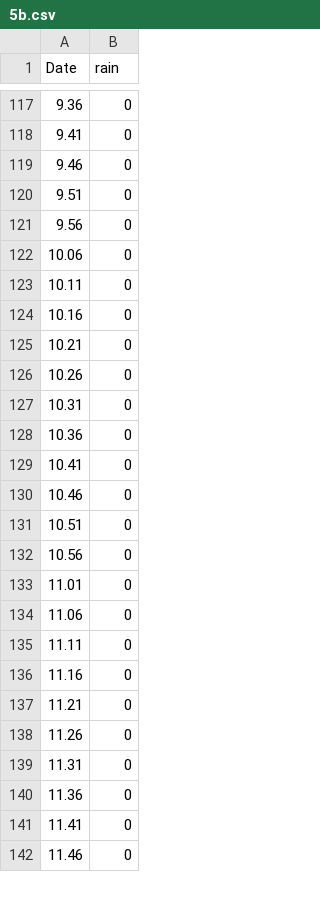
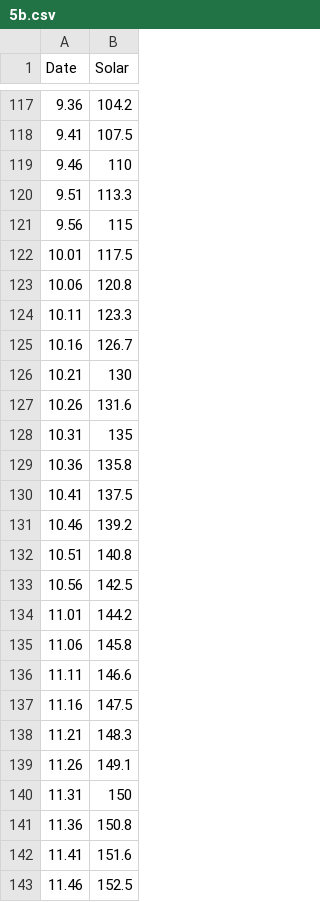
Before and after one commit to SV3N77/InteractiveMedia, a CSV file: Interactive_Media/data/5b.csv, drawn as a sheet; only a part is shown, gaps mark what is left out; the diff covers the shown part only.

```diff
--- a/Interactive_Media/data/5b.csv
+++ b/Interactive_Media/data/5b.csv
@@ -1 +1 @@
-Date,rain
+Date,Solar
@@ -117,26 +117,27 @@ Date,rain
-9.36,0
-9.41,0
-9.46,0
-9.51,0
-9.56,0
-10.06,0
-10.11,0
-10.16,0
-10.21,0
-10.26,0
-10.31,0
-10.36,0
-10.41,0
-10.46,0
-10.51,0
-10.56,0
-11.01,0
-11.06,0
-11.11,0
-11.16,0
-11.21,0
-11.26,0
-11.31,0
-11.36,0
-11.41,0
-11.46,0
+9.36,104.2
+9.41,107.5
+9.46,110
+9.51,113.3
+9.56,115
+10.01,117.5
+10.06,120.8
+10.11,123.3
+10.16,126.7
+10.21,130
+10.26,131.6
+10.31,135
+10.36,135.8
+10.41,137.5
+10.46,139.2
+10.51,140.8
+10.56,142.5
+11.01,144.2
+11.06,145.8
+11.11,146.6
+11.16,147.5
+11.21,148.3
+11.26,149.1
+11.31,150
+11.36,150.8
+11.41,151.6
+11.46,152.5
```
Also changed, not shown: 1 added row and 93 edited cells elsewhere in this file, Interactive_Media/data/19b.csv, Interactive_Media/data/20b.csv, 29 other files.
